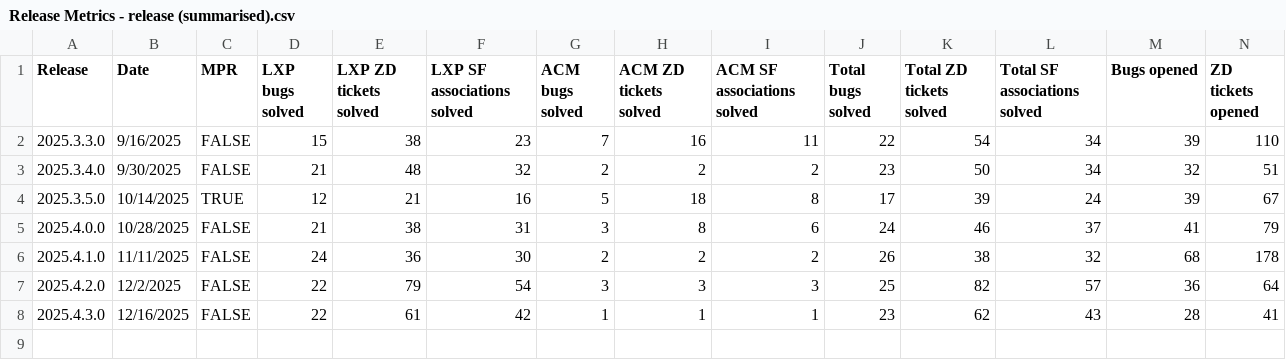
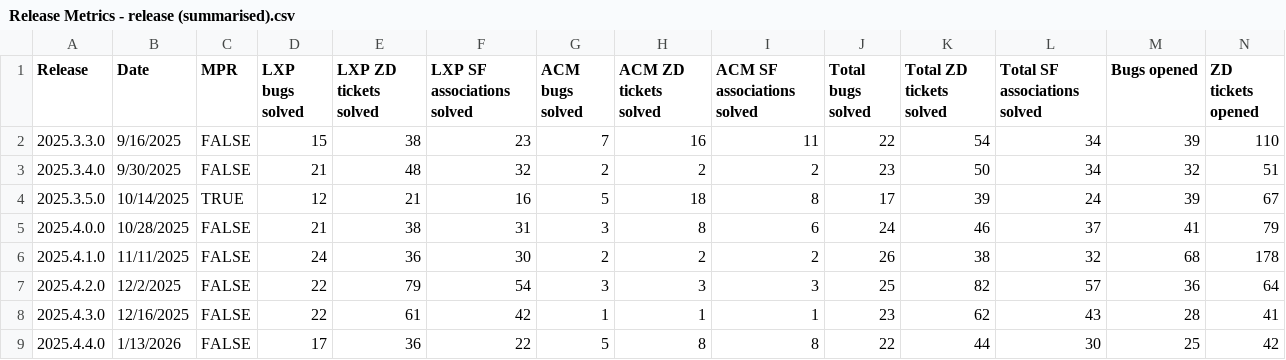
Before and after one commit to NathalieTSE/TS-Dashboard, a CSV file: Release Metrics - release (summarised).csv, drawn as a sheet; only a part is shown; rows hold the shown columns only; the diff names each change by its address in the sheet, - before the commit and + after, or states it on an @@ line.

Commit message:
Add files via upload

```diff
--- a/Release Metrics - release (summarised).csv
+++ b/Release Metrics - release (summarised).csv
+row 9: 2025.4.4.0 | 1/13/2026 | FALSE | 17 | 36 | 22 | 5 | 8 | 8 | 22 | 44 | 30 | 25 | 42
```
